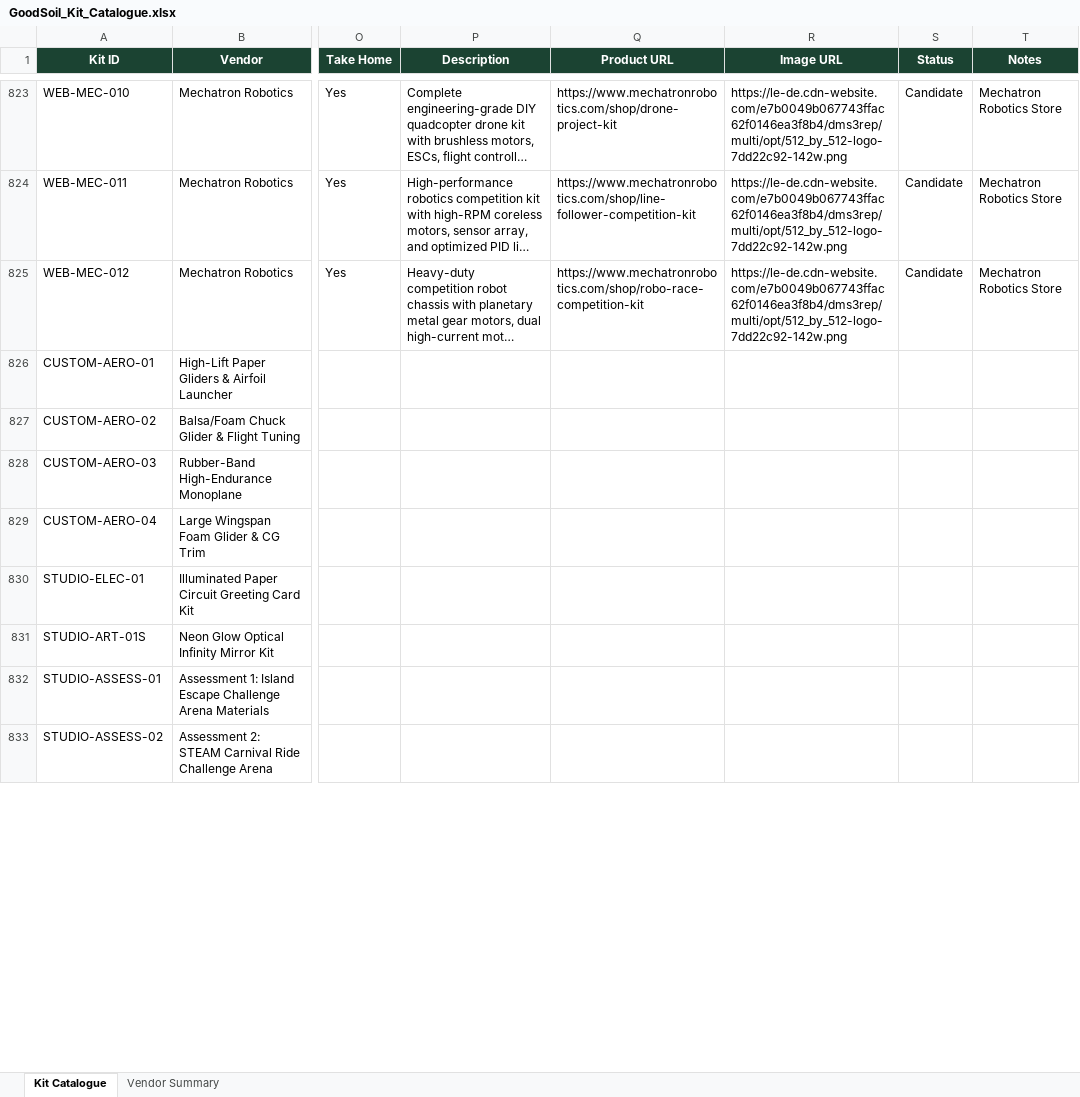
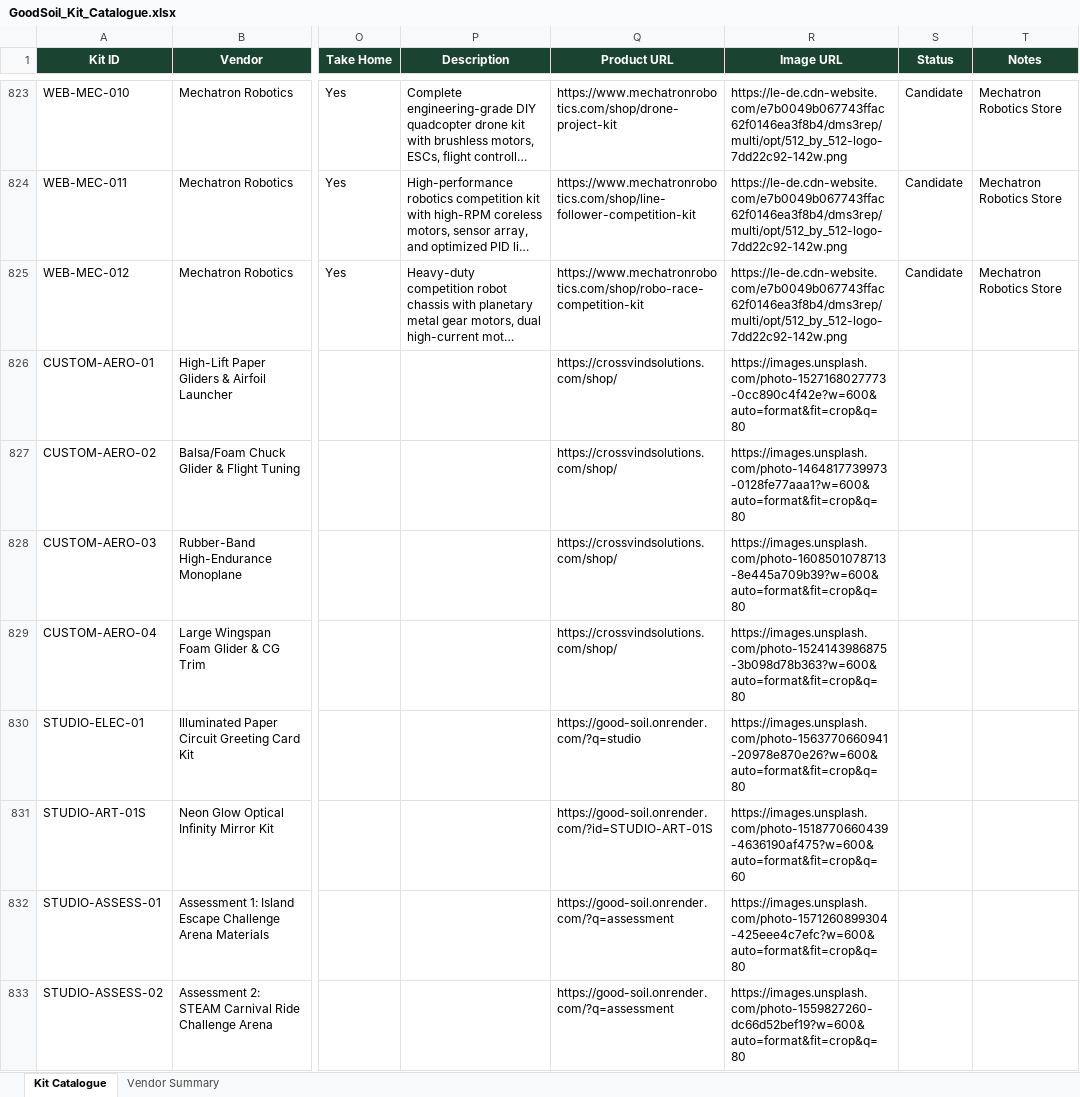
Before and after one commit to viz-lab-hue/Good-Soil, an Excel workbook: Vendor Research/GoodSoil_Kit_Catalogue.xlsx, sheet Kit Catalogue, drawn as a sheet; only a part is shown, gaps mark what is left out; long unchanged cells end in …; values as stored, in another font and other column widths than the file's, no borders; the diff covers the shown part only; the diff names each change by its address in the sheet, - before the commit and + after, or states it on an @@ line.

Commit message:
fix(catalogue): synchronize product links, images, and special characters across vendors and excel

```diff
--- a/Vendor Research/GoodSoil_Kit_Catalogue.xlsx (sheet Kit Catalogue)
+++ b/Vendor Research/GoodSoil_Kit_Catalogue.xlsx (sheet Kit Catalogue)
-Q826:Q829 (Product URL): (empty)
+Q826:Q829 (Product URL): https://crossvindsolutions.com/shop/
-R826 (Image URL): (empty)
+R826 (Image URL): https://images.unsplash.com/photo-1527168027773-0cc890c4f42e?w=600&auto=format&fit=crop&q=80
-R827 (Image URL): (empty)
+R827 (Image URL): https://images.unsplash.com/photo-1464817739973-0128fe77aaa1?w=600&auto=format&fit=crop&q=80
-R828 (Image URL): (empty)
+R828 (Image URL): https://images.unsplash.com/photo-1608501078713-8e445a709b39?w=600&auto=format&fit=crop&q=80
-R829 (Image URL): (empty)
+R829 (Image URL): https://images.unsplash.com/photo-1524143986875-3b098d78b363?w=600&auto=format&fit=crop&q=80
-Q830 (Product URL): (empty)
+Q830 (Product URL): https://good-soil.onrender.com/?q=studio
-R830 (Image URL): (empty)
+R830 (Image URL): https://images.unsplash.com/photo-1563770660941-20978e870e26?w=600&auto=format&fit=crop&q=80
-Q831 (Product URL): (empty)
+Q831 (Product URL): https://good-soil.onrender.com/?id=STUDIO-ART-01S
-R831 (Image URL): (empty)
+R831 (Image URL): https://images.unsplash.com/photo-1518770660439-4636190af475?w=600&auto=format&fit=crop&q=60
-Q832:Q833 (Product URL): (empty)
+Q832:Q833 (Product URL): https://good-soil.onrender.com/?q=assessment
-R832 (Image URL): (empty)
+R832 (Image URL): https://images.unsplash.com/photo-1571260899304-425eee4c7efc?w=600&auto=format&fit=crop&q=80
-R833 (Image URL): (empty)
+R833 (Image URL): https://images.unsplash.com/photo-1559827260-dc66d52bef19?w=600&auto=format&fit=crop&q=80
```
Also changed, not shown: 34 edited cells elsewhere in this sheet, 1 other file.
